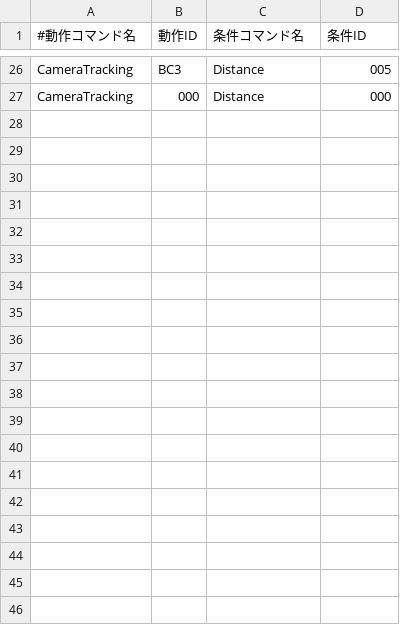
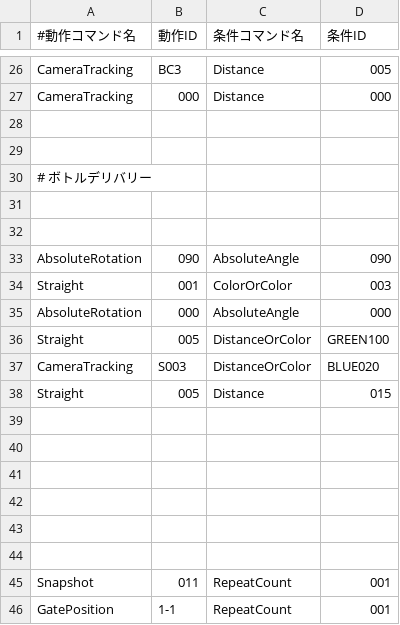
Before and after one commit to KatLab-MiyazakiUniv/etrobocon2026, a CSV file: datafiles/commands/Area/LineTraceRight.csv, drawn as a sheet; only a part is shown, gaps mark what is left out; the diff covers the shown part only.

Commit message:
ボトルデリバリー右コース

```diff
--- a/datafiles/commands/Area/LineTraceRight.csv
+++ b/datafiles/commands/Area/LineTraceRight.csv
@@ -27 +27,20 @@ CameraTracking,BC3,Distance,005
 CameraTracking,000,Distance,000
+
+
+# ボトルデリバリー
+
+
+AbsoluteRotation,090,AbsoluteAngle,090
+Straight,001,ColorOrColor,003
+AbsoluteRotation,000,AbsoluteAngle,000
+Straight,005,DistanceOrColor,GREEN100
+CameraTracking,S003,DistanceOrColor,BLUE020
+Straight,005,Distance,015
+
+
+
+
+
+
+Snapshot,011,RepeatCount,001
+GatePosition,1-1,RepeatCount,001
```
Also changed, not shown: 26 added rows elsewhere in this file, datafiles/commands/Area/BlueBottleDeliveryRight.csv, datafiles/commands/Area/RedBottleDeliveryRight.csv, 1 other file.
